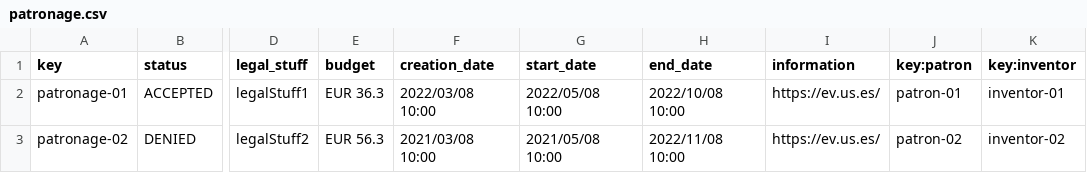
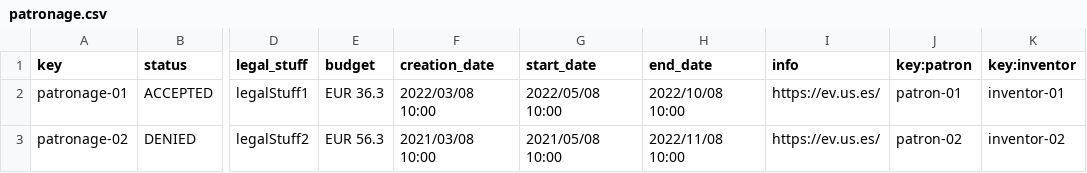
Before and after one commit to mansanrod4/Acme-Toolkits, a CSV file: src/main/webapp/WEB-INF/resources/sample-data/patronage.csv, drawn as a sheet; only a part is shown, gaps mark what is left out; the diff names each change by its address in the sheet, - before the commit and + after, or states it on an @@ line.

Commit message:
Task 222: Patronage fix

```diff
--- a/src/main/webapp/WEB-INF/resources/sample-data/patronage.csv
+++ b/src/main/webapp/WEB-INF/resources/sample-data/patronage.csv
-I1: information
+I1: info
```
Also changed, not shown: 1 other file.
